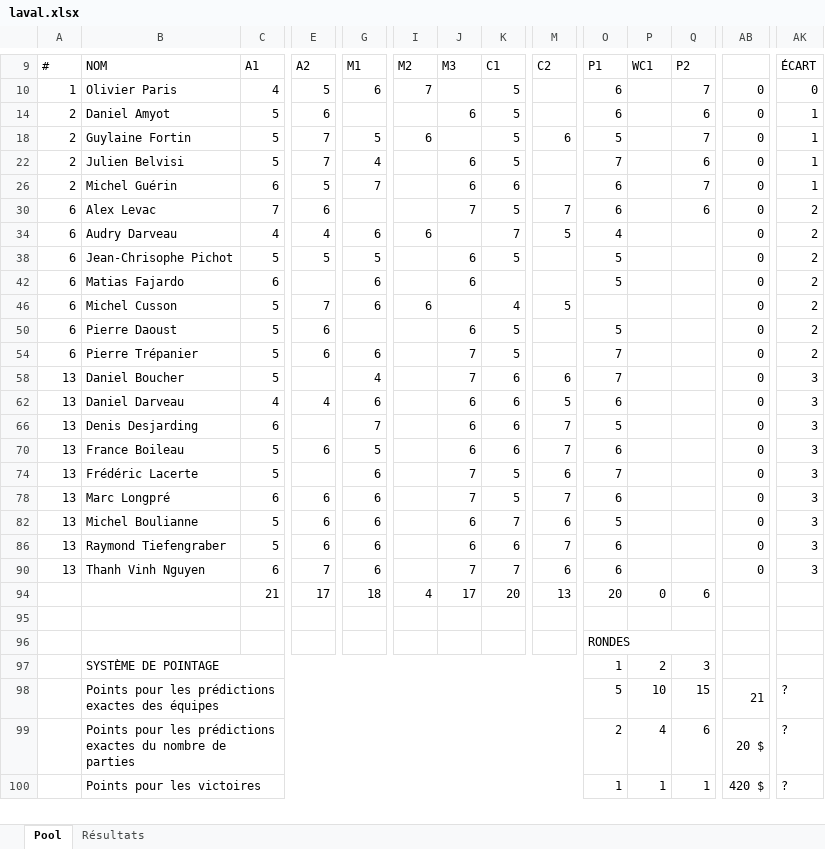
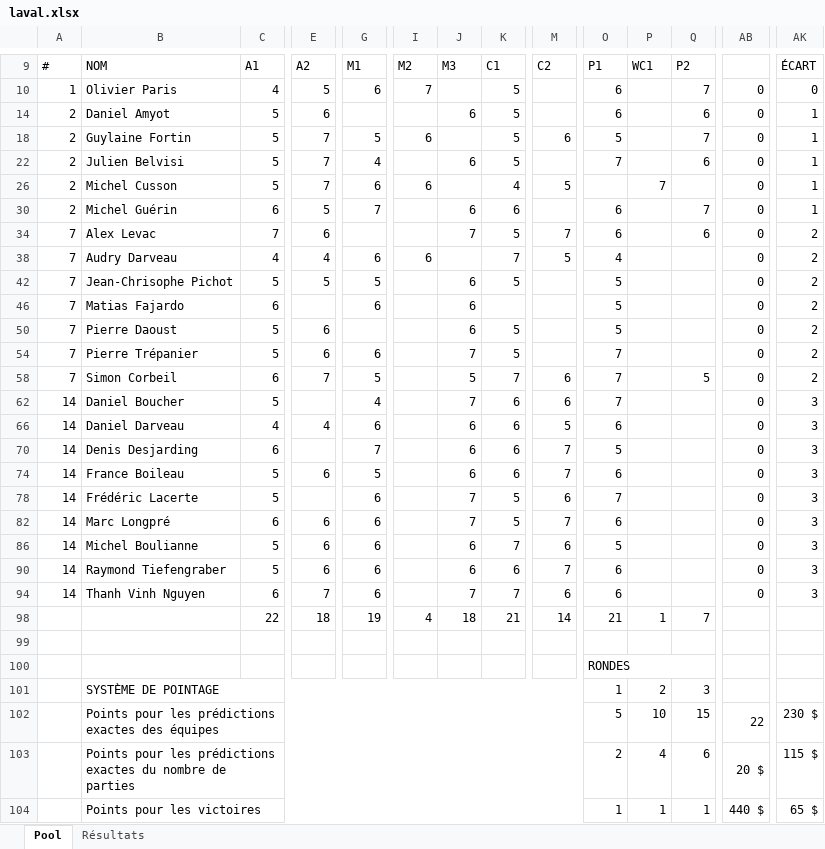
Before and after one commit to staker4/pool, an Excel workbook: laval.xlsx, sheet Pool, drawn as a sheet; only a part is shown, gaps mark what is left out; values as stored, in another font and other column widths than the file's, no cell formats; conditional formats not drawn; removed rows and columns are numbered as before the commit, all else as after; rows hold the shown columns only; the diff covers the shown part only; the diff names each change by its address in the sheet, - before the commit and + after, or states it on an @@ line.

Commit message:
ajouter Simon

```diff
--- a/laval.xlsx (sheet Pool)
+++ b/laval.xlsx (sheet Pool)
+row 26: 2 | Michel Cusson | 5 | 7 | 6 | 6 |  | 4 | 5 |  | 7 |  | 0 | 1
-A34: 6
+A34: 7
-A38: 6
+A38: 7
-A42: 6
+A42: 7
-A46: 6
+A46: 7
-row 46: 6 | Michel Cusson | 5 | 7 | 6 | 6 |  | 4 | 5 |  |  |  | 0 | 2
-A50: 6
+A50: 7
-A54: 6
+A54: 7
+row 58: 7 | Simon Corbeil | 6 | 7 | 5 |  | 5 | 7 | 6 | 7 |  | 5 | 0 | 2
-A62: 13
+A62: 14
-A66: 13
+A66: 14
-A70: 13
+A70: 14
-A74: 13
+A74: 14
-A78: 13
+A78: 14
-A82: 13
+A82: 14
-A86: 13
+A86: 14
-A90: 13
+A90: 14
-A94: 13
+A94: 14
-C98: 21
+C98: 22
-E98: 17
+E98: 18
-G98: 18
+G98: 19
-J98: 17
+J98: 18
-K98: 20
+K98: 21
-M98: 13
+M98: 14
-O98: 20
+O98: 21
-P98: 0
+P98: 1
-Q98: 6
+Q98: 7
-AB102: 21
+AB102: 22
-AK102: ?
+AK102: 230 $
-AK103: ?
+AK103: 115 $
-AB104: 420 $
+AB104: 440 $
-AK104: ?
+AK104: 65 $
```
Also changed, not shown: 1 added row and 1 edited cell elsewhere in this sheet, cell formats, formulas that keep their value, hidden cells, 1 other file.
